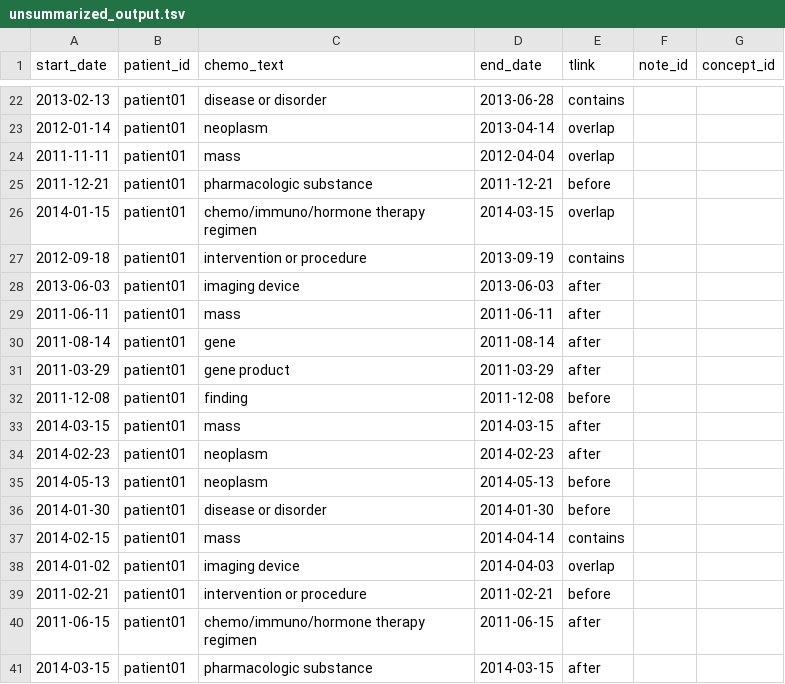
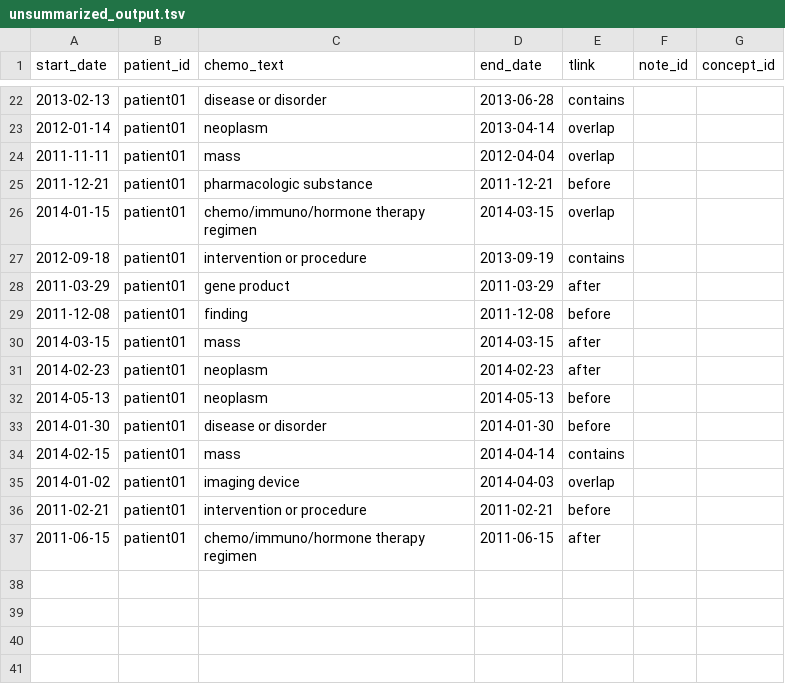
Before and after one commit to DeepPhe/DeepPhe-Viz, a TSV file: client/public/unsummarized_output.tsv, drawn as a sheet; only a part is shown, gaps mark what is left out; the diff names each change by its address in the sheet, - before the commit and + after, or states it on an @@ line.

```diff
--- a/client/public/unsummarized_output.tsv
+++ b/client/public/unsummarized_output.tsv
-row 28: 2013-06-03 | patient01 | imaging device | 2013-06-03 | after
-row 29: 2011-06-11 | patient01 | mass | 2011-06-11 | after
-row 30: 2011-08-14 | patient01 | gene | 2011-08-14 | after
-row 41: 2014-03-15 | patient01 | pharmacologic substance | 2014-03-15 | after
```
Also changed, not shown: client/public/site_and_qual.tsv, 2 other files.
